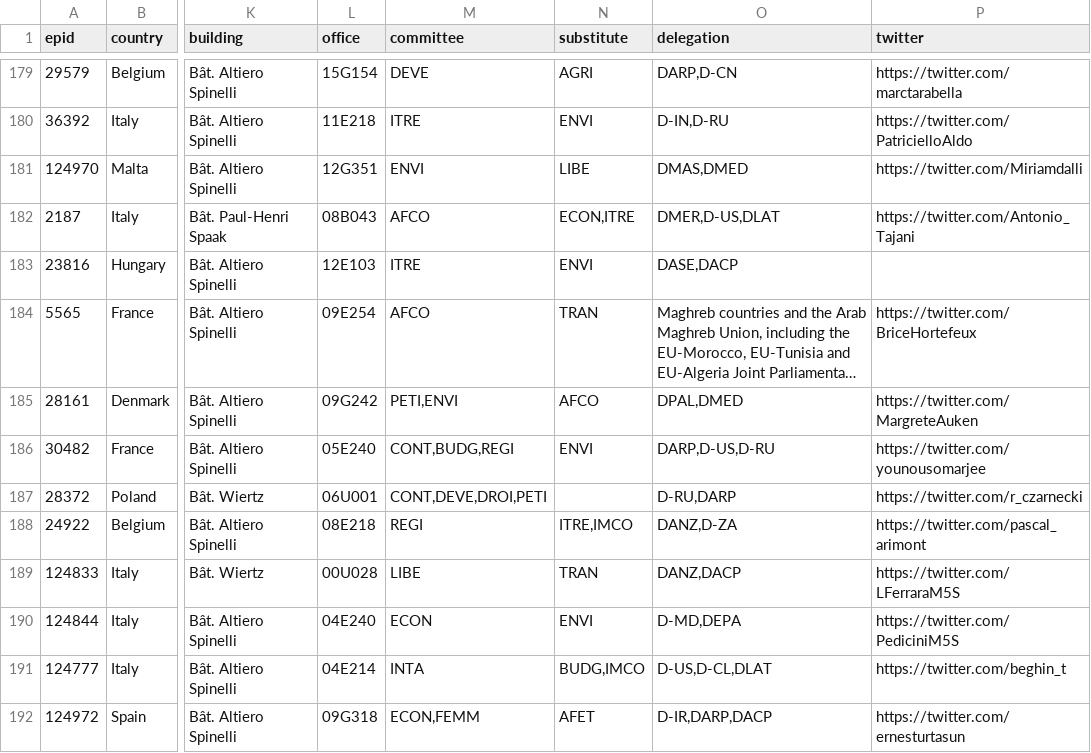
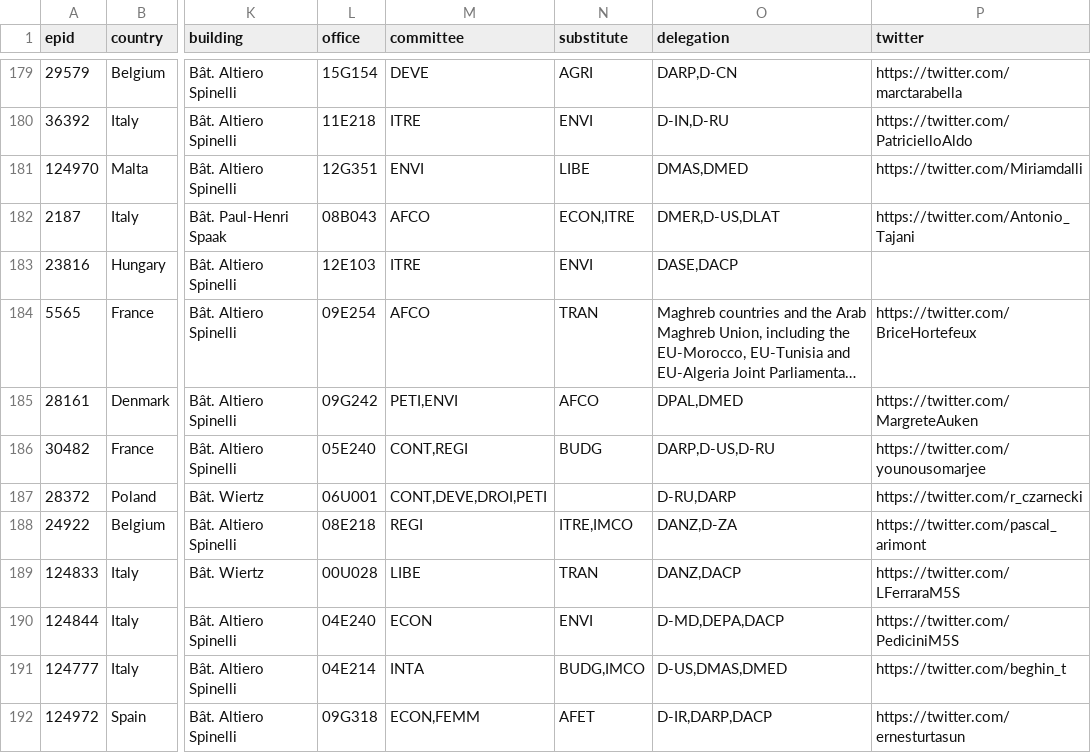
Before and after one commit to gchiara/integritywatch-eu, a CSV file: public/data/meps/mep.csv, drawn as a sheet; only a part is shown, gaps mark what is left out; long unchanged cells end in …; the diff covers the shown part only; the diff names each change by its address in the sheet, - before the commit and + after, or states it on an @@ line.

Commit message:
Data updates and fixes

```diff
--- a/public/data/meps/mep.csv
+++ b/public/data/meps/mep.csv
-M186 (committee): CONT,BUDG,REGI
+M186 (committee): CONT,REGI
-N186 (substitute): ENVI
+N186 (substitute): BUDG
-O190 (delegation): D-MD,DEPA
+O190 (delegation): D-MD,DEPA,DACP
-O191 (delegation): D-US,D-CL,DLAT
+O191 (delegation): D-US,DMAS,DMED
```
Also changed, not shown: 1 added row and 90 edited cells elsewhere in this file, public/data/meps/doifix.csv, 11 other files.
